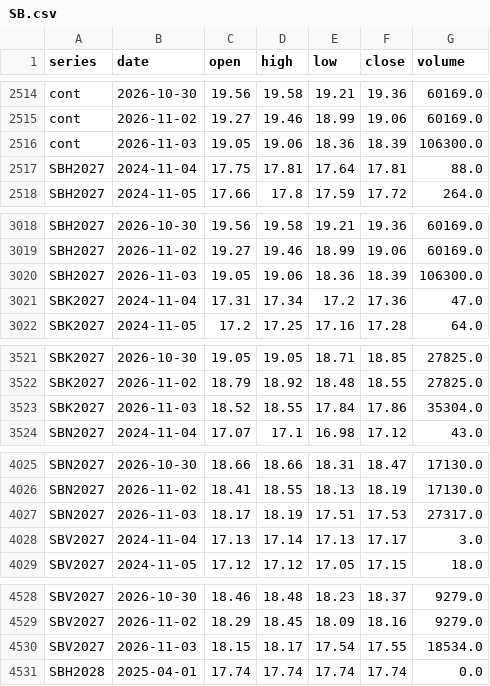
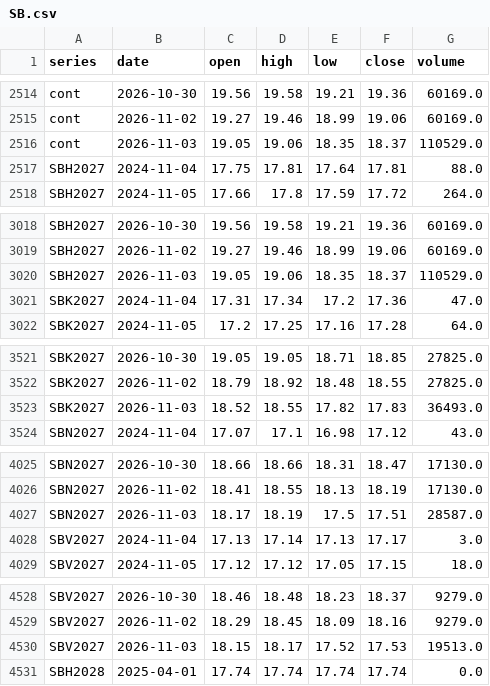
Before and after one commit to BMR-Com/Brazil--trade, a CSV file: data/ohlc/SB.csv, drawn as a sheet; only a part is shown, gaps mark what is left out; the diff covers the shown part only.

```diff
--- a/data/ohlc/SB.csv
+++ b/data/ohlc/SB.csv
@@ -2515,3 +2515,3 @@ cont,2026-10-30,19.56,19.58,19.21,19.36,60169.0
 cont,2026-11-02,19.27,19.46,18.99,19.06,60169.0
-cont,2026-11-03,19.05,19.06,18.36,18.39,106300.0
+cont,2026-11-03,19.05,19.06,18.35,18.37,110529.0
 SBH2027,2024-11-04,17.75,17.81,17.64,17.81,88.0
@@ -3019,3 +3019,3 @@ SBH2027,2026-10-30,19.56,19.58,19.21,19.36,60169.0
 SBH2027,2026-11-02,19.27,19.46,18.99,19.06,60169.0
-SBH2027,2026-11-03,19.05,19.06,18.36,18.39,106300.0
+SBH2027,2026-11-03,19.05,19.06,18.35,18.37,110529.0
 SBK2027,2024-11-04,17.31,17.34,17.2,17.36,47.0
@@ -3522,3 +3522,3 @@ SBK2027,2026-10-30,19.05,19.05,18.71,18.85,27825.0
 SBK2027,2026-11-02,18.79,18.92,18.48,18.55,27825.0
-SBK2027,2026-11-03,18.52,18.55,17.84,17.86,35304.0
+SBK2027,2026-11-03,18.52,18.55,17.82,17.83,36493.0
 SBN2027,2024-11-04,17.07,17.1,16.98,17.12,43.0
@@ -4026,3 +4026,3 @@ SBN2027,2026-10-30,18.66,18.66,18.31,18.47,17130.0
 SBN2027,2026-11-02,18.41,18.55,18.13,18.19,17130.0
-SBN2027,2026-11-03,18.17,18.19,17.51,17.53,27317.0
+SBN2027,2026-11-03,18.17,18.19,17.5,17.51,28587.0
 SBV2027,2024-11-04,17.13,17.14,17.13,17.17,3.0
@@ -4529,3 +4529,3 @@ SBV2027,2026-10-30,18.46,18.48,18.23,18.37,9279.0
 SBV2027,2026-11-02,18.29,18.45,18.09,18.16,9279.0
-SBV2027,2026-11-03,18.15,18.17,17.54,17.55,18534.0
+SBV2027,2026-11-03,18.15,18.17,17.52,17.53,19513.0
 SBH2028,2025-04-01,17.74,17.74,17.74,17.74,0.0
```
Also changed, not shown: 2 edited cells elsewhere in this file, data/ohlc/CT.csv, data/ohlc/KC.csv, 12 other files.
